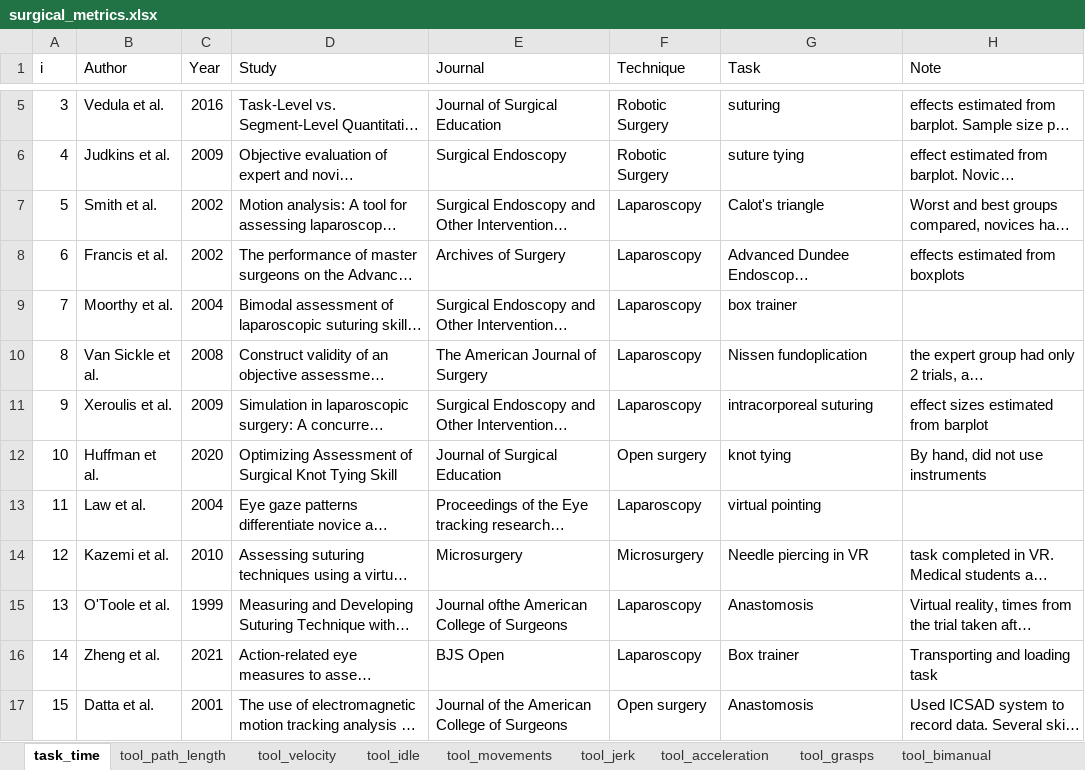
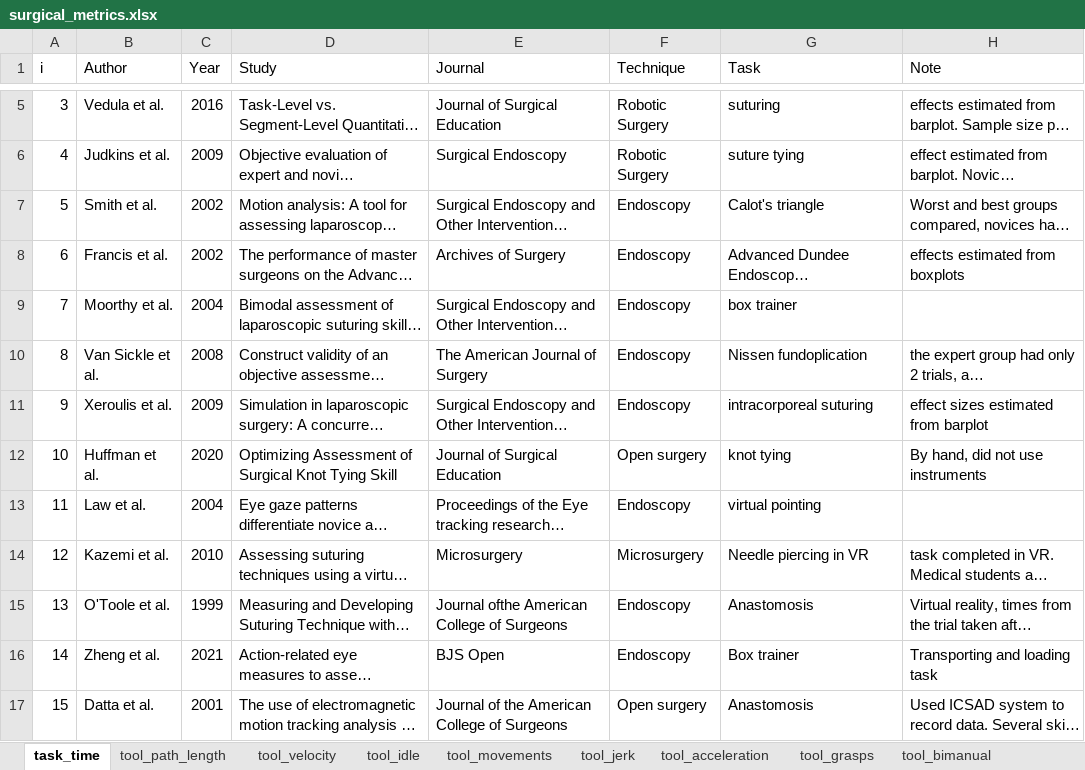
Before and after one commit to jpkos/surg-meta, an Excel workbook: data/surgical_metrics.xlsx, sheet task_time, drawn as a sheet; only a part is shown, gaps mark what is left out; long unchanged cells end in …; values as stored, in another font and other column widths than the file's, no borders; the diff covers the shown part only; the diff names each change by its address in the sheet, - before the commit and + after, or states it on an @@ line.

```diff
--- a/data/surgical_metrics.xlsx (sheet task_time)
+++ b/data/surgical_metrics.xlsx (sheet task_time)
-F7:F11 (Technique): Laparoscopy
+F7:F11 (Technique): Endoscopy
-F13 (Technique): Laparoscopy
+F13 (Technique): Endoscopy
-F15:F16 (Technique): Laparoscopy
+F15:F16 (Technique): Endoscopy
```
Also changed, not shown: 2 added rows and 9 edited cells elsewhere in this sheet, sheet tool_path_length, sheet tool_movements, sheet tool_velocity, sheet tool_jerk, sheet tool_force, sheet scale_OSATS, 6 more sheets, 2 other files.
